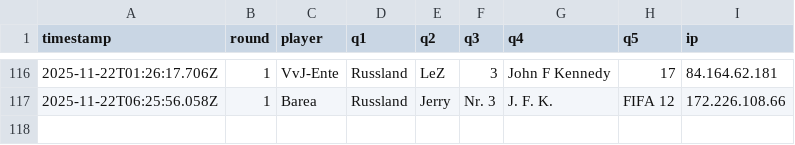
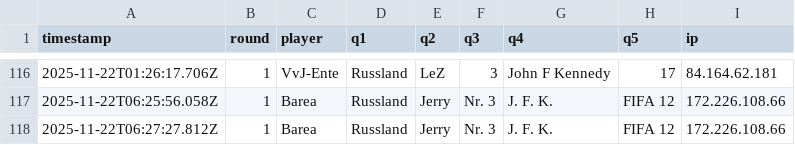
Before and after one commit to Mart-041/Im-with-stupid, a CSV file: data/responses.csv, drawn as a sheet; only a part is shown, gaps mark what is left out; the diff names each change by its address in the sheet, - before the commit and + after, or states it on an @@ line.

Commit message:
add response Barea @ 2025-11-22T06:27:27.812Z

```diff
--- a/data/responses.csv
+++ b/data/responses.csv
+row 118: 2025-11-22T06:27:27.812Z | 1 | Barea | Russland | Jerry | Nr. 3 | J. F. K. | FIFA 12 | 172.226.108.66
```
